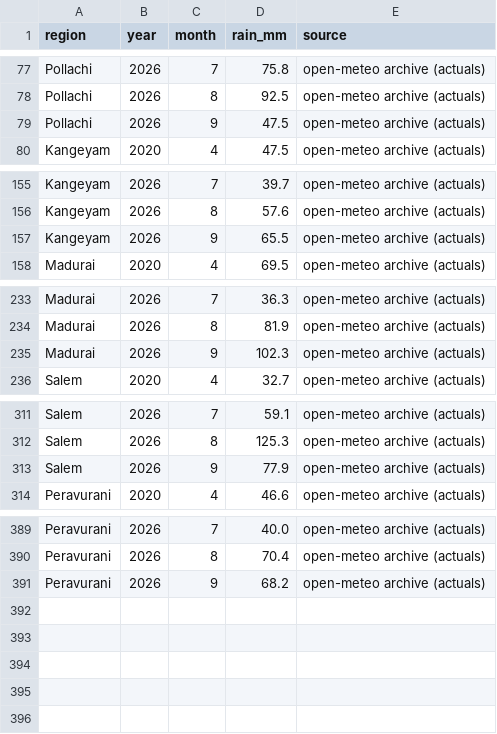
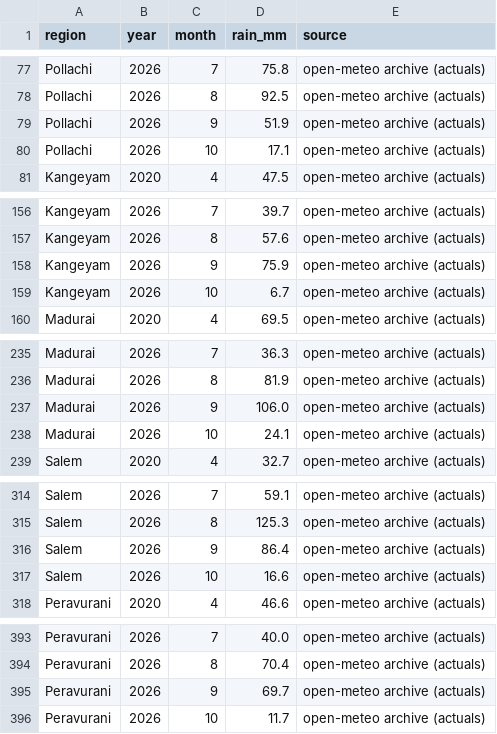
Before and after one commit to manvith2003/vaighai_, a CSV file: data/bronze/weather_monthly.csv, drawn as a sheet; only a part is shown, gaps mark what is left out.

```diff
--- a/data/bronze/weather_monthly.csv
+++ b/data/bronze/weather_monthly.csv
@@ -78,3 +78,4 @@ Pollachi,2026,7,75.8,open-meteo archive (actuals)
 Pollachi,2026,8,92.5,open-meteo archive (actuals)
-Pollachi,2026,9,47.5,open-meteo archive (actuals)
+Pollachi,2026,9,51.9,open-meteo archive (actuals)
+Pollachi,2026,10,17.1,open-meteo archive (actuals)
 Kangeyam,2020,4,47.5,open-meteo archive (actuals)
@@ -156,3 +157,4 @@ Kangeyam,2026,7,39.7,open-meteo archive (actuals)
 Kangeyam,2026,8,57.6,open-meteo archive (actuals)
-Kangeyam,2026,9,65.5,open-meteo archive (actuals)
+Kangeyam,2026,9,75.9,open-meteo archive (actuals)
+Kangeyam,2026,10,6.7,open-meteo archive (actuals)
 Madurai,2020,4,69.5,open-meteo archive (actuals)
@@ -234,3 +236,4 @@ Madurai,2026,7,36.3,open-meteo archive (actuals)
 Madurai,2026,8,81.9,open-meteo archive (actuals)
-Madurai,2026,9,102.3,open-meteo archive (actuals)
+Madurai,2026,9,106.0,open-meteo archive (actuals)
+Madurai,2026,10,24.1,open-meteo archive (actuals)
 Salem,2020,4,32.7,open-meteo archive (actuals)
@@ -312,3 +315,4 @@ Salem,2026,7,59.1,open-meteo archive (actuals)
 Salem,2026,8,125.3,open-meteo archive (actuals)
-Salem,2026,9,77.9,open-meteo archive (actuals)
+Salem,2026,9,86.4,open-meteo archive (actuals)
+Salem,2026,10,16.6,open-meteo archive (actuals)
 Peravurani,2020,4,46.6,open-meteo archive (actuals)
@@ -390,2 +394,3 @@ Peravurani,2026,7,40.0,open-meteo archive (actuals)
 Peravurani,2026,8,70.4,open-meteo archive (actuals)
-Peravurani,2026,9,68.2,open-meteo archive (actuals)
+Peravurani,2026,9,69.7,open-meteo archive (actuals)
+Peravurani,2026,10,11.7,open-meteo archive (actuals)
```
Also changed, not shown: data/bronze/weather_forecast.csv, data/gold/watchlist_decline_risk.csv, 13 other files.
